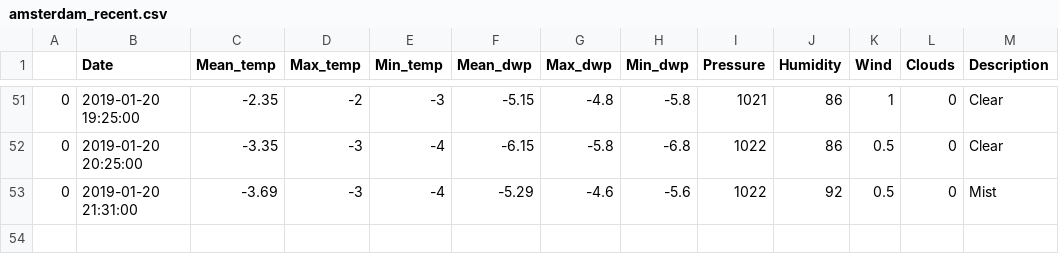
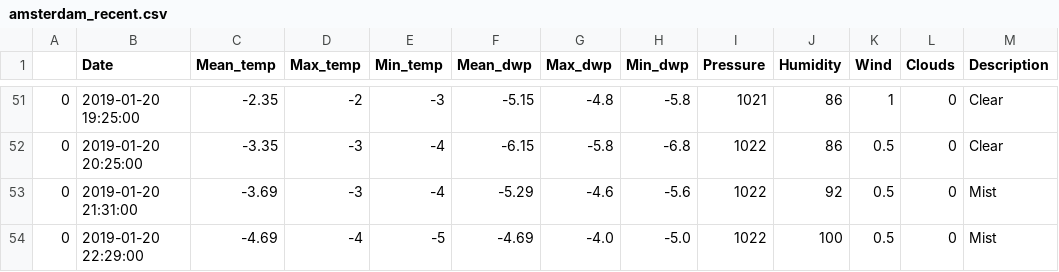
Before and after one commit to cyntiamk/weather_prediction_1, a CSV file: recent_weather/amsterdam_recent.csv, drawn as a sheet; only a part is shown, gaps mark what is left out.

```diff
--- a/recent_weather/amsterdam_recent.csv
+++ b/recent_weather/amsterdam_recent.csv
@@ -53 +53,2 @@
 0,2019-01-20 21:31:00,-3.69,-3,-4,-5.29,-4.6,-5.6,1022,92,0.5,0,Mist
+0,2019-01-20 22:29:00,-4.69,-4,-5,-4.69,-4.0,-5.0,1022,100,0.5,0,Mist
```
Also changed, not shown: recent_weather/kauai_recent.csv, recent_weather/manly_recent.csv, 25 other files.
